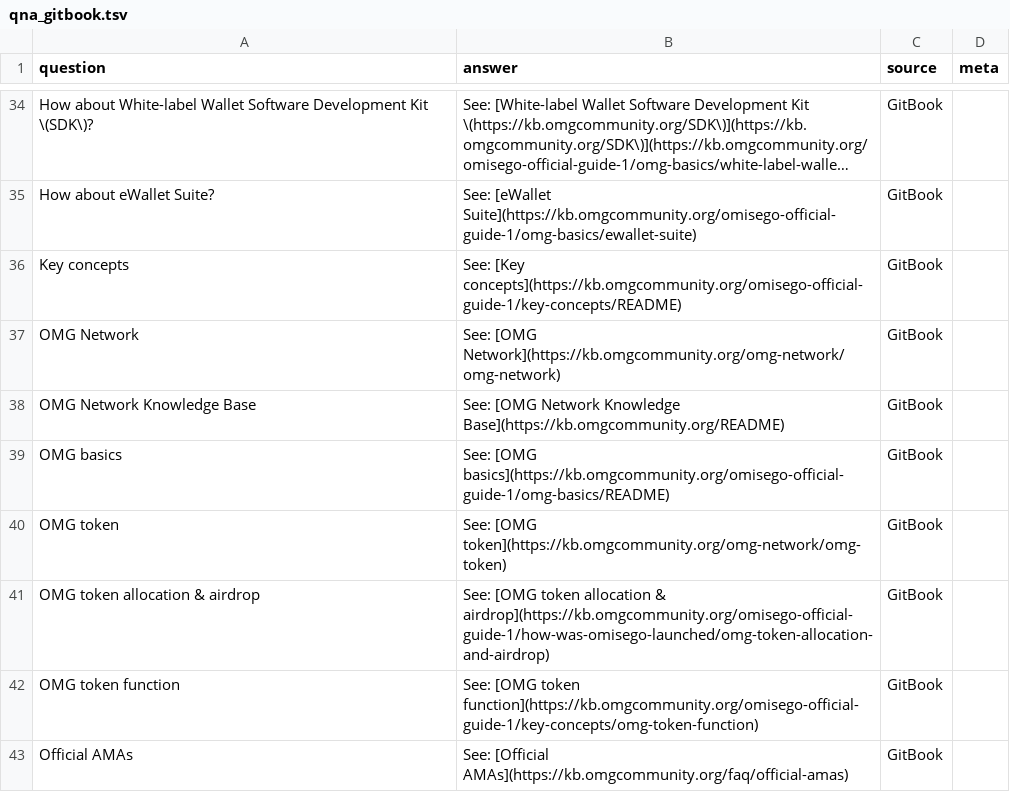
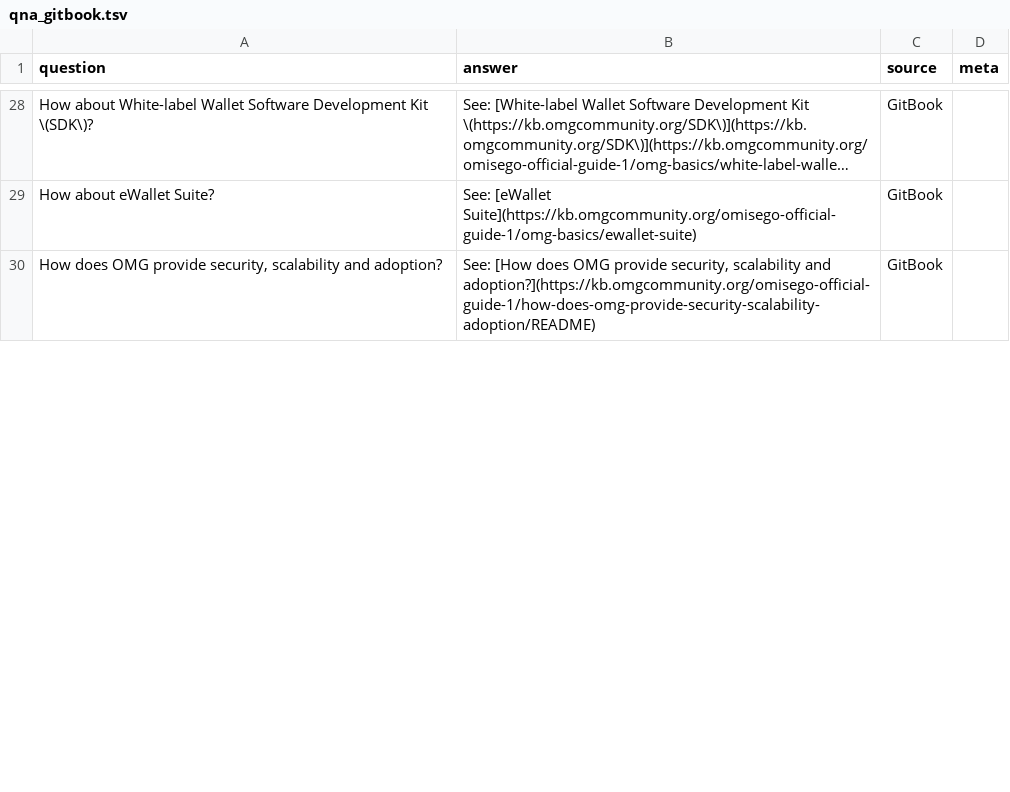
Before and after one commit to buildOMG/kb, a TSV file: qna/qna_gitbook.tsv, drawn as a sheet; only a part is shown, gaps mark what is left out; long unchanged cells end in …; removed rows and columns are numbered as before the commit, all else as after; the diff covers the shown part only; the diff names each change by its address in the sheet, - before the commit and + after, or states it on an @@ line.

```diff
--- a/qna/qna_gitbook.tsv
+++ b/qna/qna_gitbook.tsv
-row 36: Key concepts | See: [Key concepts](https://kb.omgcommunity.org/omisego-official-guide-1/key-concepts/README) | GitBook
-row 37: OMG Network | See: [OMG Network](https://kb.omgcommunity.org/omg-network/omg-network) | GitBook
-row 38: OMG Network Knowledge Base | See: [OMG Network Knowledge Base](https://kb.omgcommunity.org/README) | GitBook
-row 39: OMG basics | See: [OMG basics](https://kb.omgcommunity.org/omisego-official-guide-1/omg-basics/README) | GitBook
-row 40: OMG token | See: [OMG token](https://kb.omgcommunity.org/omg-network/omg-token) | GitBook
-A30 (question): OMG token allocation & airdrop
+A30 (question): How does OMG provide security, scalability and adoption?
-B30 (answer): See: [OMG token allocation & airdrop](https://kb.omgcommunity.org/omisego-official-guide-1/how-was-omisego-launched/omg-token-allocation-and-airdrop)
+B30 (answer): See: [How does OMG provide security, scalability and adoption?](https://kb.omgcommunity.org/omisego-official-guide-1/how-does-omg-provide-security-scalability-adoption/README)
-row 42: OMG token function | See: [OMG token function](https://kb.omgcommunity.org/omisego-official-guide-1/key-concepts/omg-token-function) | GitBook
-row 43: Official AMAs | See: [Official AMAs](https://kb.omgcommunity.org/faq/official-amas) | GitBook
```
Also changed, not shown: 6 added rows, 13 removed rows and 12 edited cells elsewhere in this file, 1 other file.
